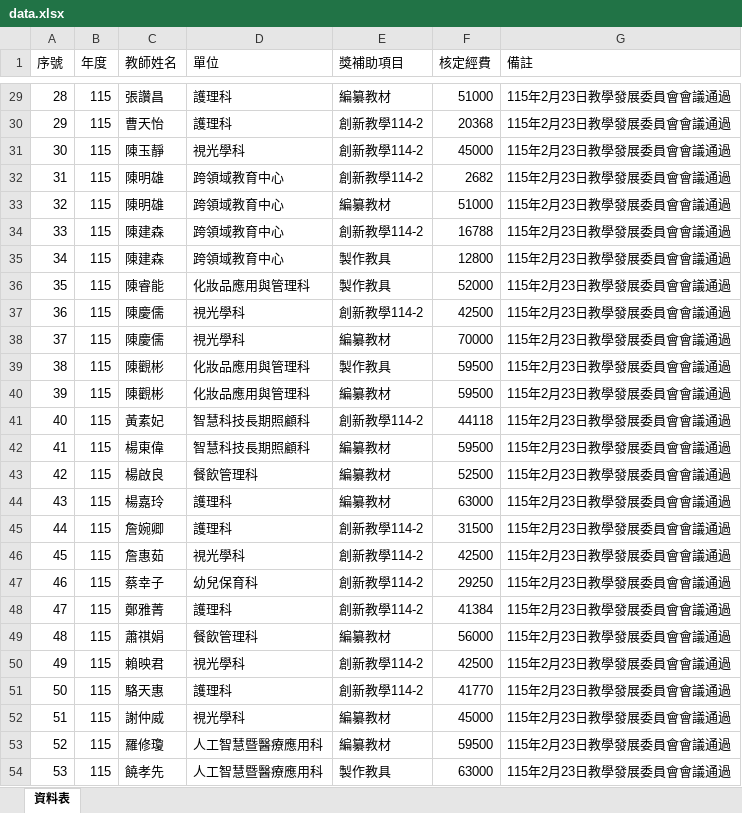
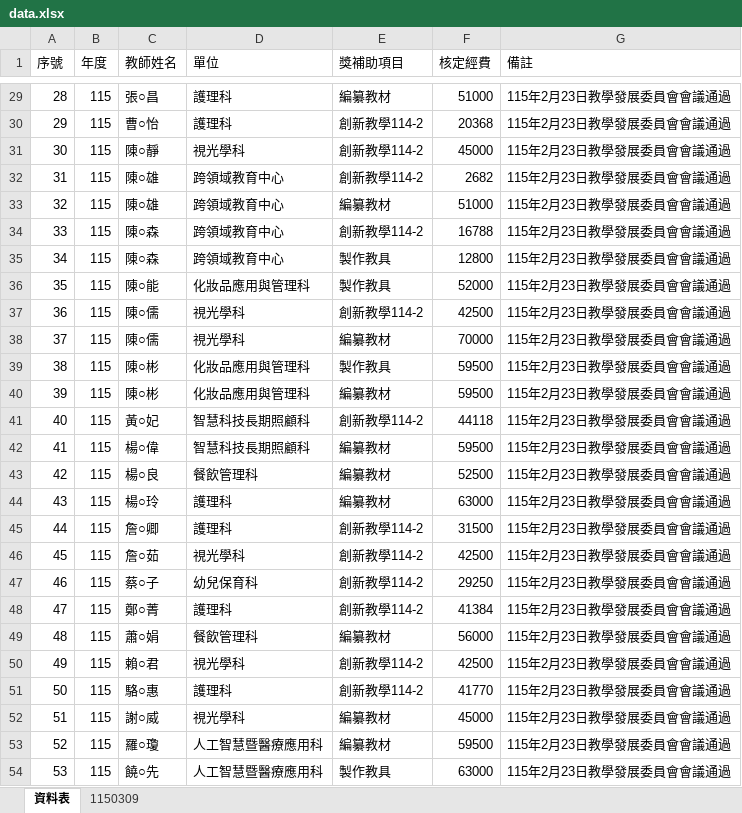
Before and after one commit to angellee09/excel-search, an Excel workbook: data.xlsx, sheet 資料表, drawn as a sheet; only a part is shown, gaps mark what is left out; values as stored, in another font and other column widths than the file's, no borders; the diff covers the shown part only; the diff names each change by its address in the sheet, - before the commit and + after, or states it on an @@ line.

```diff
--- a/data.xlsx (sheet 資料表)
+++ b/data.xlsx (sheet 資料表)
+sheet tab: 1150309
-C29 (教師姓名): 張讚昌
+C29 (教師姓名): 張○昌
-C30 (教師姓名): 曹天怡
+C30 (教師姓名): 曹○怡
-C31 (教師姓名): 陳玉靜
+C31 (教師姓名): 陳○靜
-C32:C33 (教師姓名): 陳明雄
+C32:C33 (教師姓名): 陳○雄
-C34:C35 (教師姓名): 陳建森
+C34:C35 (教師姓名): 陳○森
-C36 (教師姓名): 陳睿能
+C36 (教師姓名): 陳○能
-C37:C38 (教師姓名): 陳慶儒
+C37:C38 (教師姓名): 陳○儒
-C39:C40 (教師姓名): 陳觀彬
+C39:C40 (教師姓名): 陳○彬
-C41 (教師姓名): 黃素妃
+C41 (教師姓名): 黃○妃
-C42 (教師姓名): 楊東偉
+C42 (教師姓名): 楊○偉
-C43 (教師姓名): 楊啟良
+C43 (教師姓名): 楊○良
-C44 (教師姓名): 楊嘉玲
+C44 (教師姓名): 楊○玲
-C45 (教師姓名): 詹婉卿
+C45 (教師姓名): 詹○卿
-C46 (教師姓名): 詹惠茹
+C46 (教師姓名): 詹○茹
-C47 (教師姓名): 蔡幸子
+C47 (教師姓名): 蔡○子
-C48 (教師姓名): 鄭雅菁
+C48 (教師姓名): 鄭○菁
-C49 (教師姓名): 蕭祺娟
+C49 (教師姓名): 蕭○娟
-C50 (教師姓名): 賴映君
+C50 (教師姓名): 賴○君
-C51 (教師姓名): 駱天惠
+C51 (教師姓名): 駱○惠
-C52 (教師姓名): 謝仲威
+C52 (教師姓名): 謝○威
-C53 (教師姓名): 羅修瓊
+C53 (教師姓名): 羅○瓊
-C54 (教師姓名): 饒孝先
+C54 (教師姓名): 饒○先
```
Also changed, not shown: 27 edited cells elsewhere in this sheet.
